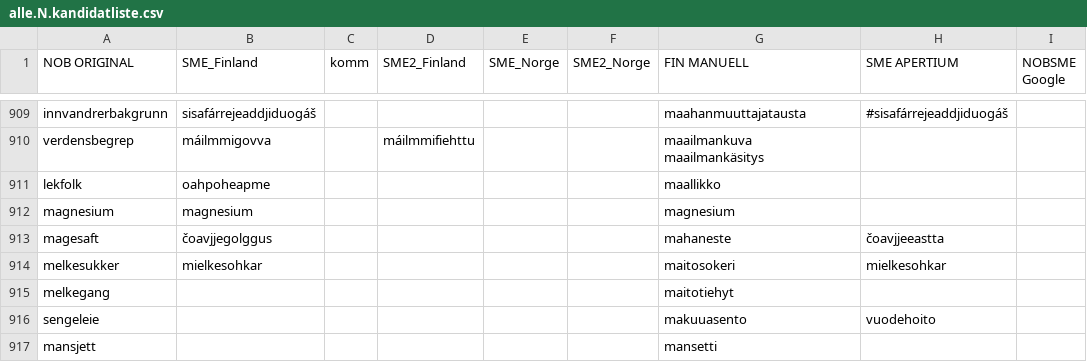
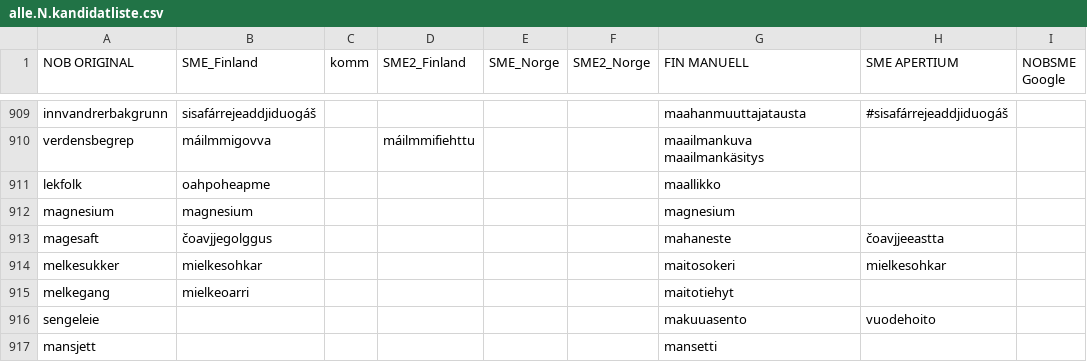
Before and after one commit to giellalt/term-sme-x-nursing, a CSV file: materiale/norsk/grunnleggende_sykepleie/alle.N.kandidatliste.csv, drawn as a sheet; only a part is shown, gaps mark what is left out; the diff covers the shown part only; the diff names each change by its address in the sheet, - before the commit and + after, or states it on an @@ line.

```diff
--- a/materiale/norsk/grunnleggende_sykepleie/alle.N.kandidatliste.csv
+++ b/materiale/norsk/grunnleggende_sykepleie/alle.N.kandidatliste.csv
-B915 (SME_Finland): (empty)
+B915 (SME_Finland): mielkeoarri
```
Also changed, not shown: 19 edited cells elsewhere in this file, 1 other file.
